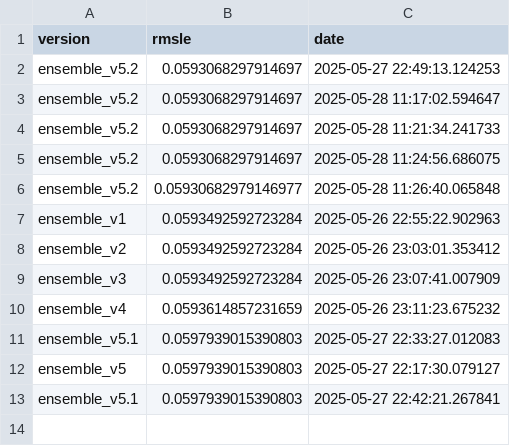
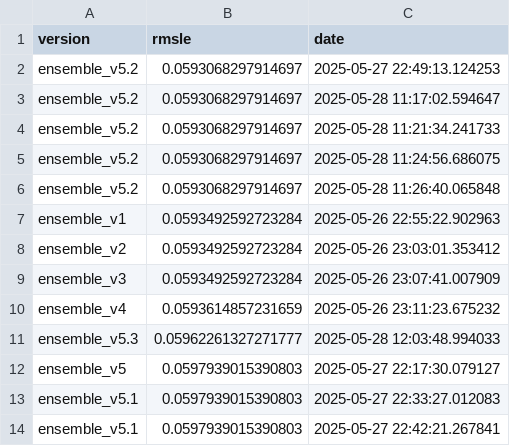
Before and after one commit to bjhammack/kaggle-calorie-predictor, a CSV file: src/kaggle_calorie_predictor/data/ensemble_results.csv, drawn as a sheet.

Commit message:
Added functionality to do feature analysis on individual models.
- Added shap library to perform feature analysis
- Added function in `ensemble_model` to create a shap bar chart and shap summary chart for feature analysis
- Fixed bug in `weights`
- individual model files now return the model as well as the predictions.
- Ran model 5.3

```diff
--- a/src/kaggle_calorie_predictor/data/ensemble_results.csv
+++ b/src/kaggle_calorie_predictor/data/ensemble_results.csv
@@ -5,3 +5,3 @@ ensemble_v5.2,0.0593068297914697,2025-05-28 11:21:34.241733
 ensemble_v5.2,0.0593068297914697,2025-05-28 11:24:56.686075
-ensemble_v5.2,0.05930682979146977,2025-05-28 11:26:40.065848
+ensemble_v5.2,0.0593068297914697,2025-05-28 11:26:40.065848
 ensemble_v1,0.0593492592723284,2025-05-26 22:55:22.902963
@@ -10,4 +10,5 @@ ensemble_v3,0.0593492592723284,2025-05-26 23:07:41.007909
 ensemble_v4,0.0593614857231659,2025-05-26 23:11:23.675232
+ensemble_v5.3,0.05962261327271777,2025-05-28 12:03:48.994033
+ensemble_v5,0.0597939015390803,2025-05-27 22:17:30.079127
 ensemble_v5.1,0.0597939015390803,2025-05-27 22:33:27.012083
-ensemble_v5,0.0597939015390803,2025-05-27 22:17:30.079127
 ensemble_v5.1,0.0597939015390803,2025-05-27 22:42:21.267841
```
Also changed, not shown: 7 other files.
